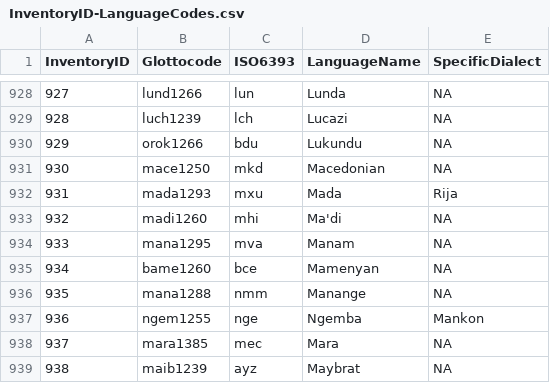
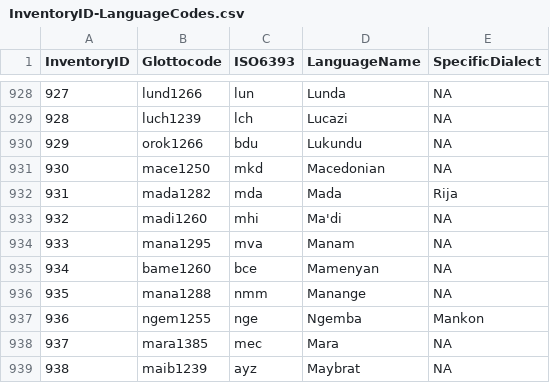
Before and after one commit to phoible/dev, a CSV file: mappings/InventoryID-LanguageCodes.csv, drawn as a sheet; only a part is shown, gaps mark what is left out.

Commit message:
Fix/mada wrong lang (#410)

```diff
--- a/mappings/InventoryID-LanguageCodes.csv
+++ b/mappings/InventoryID-LanguageCodes.csv
@@ -931,3 +931,3 @@ InventoryID,Glottocode,ISO6393,LanguageName,SpecificDialect
 930,mace1250,mkd,Macedonian,NA
-931,mada1293,mxu,Mada,Rija
+931,mada1282,mda,Mada,Rija
 932,madi1260,mhi,Ma'di,NA
```
